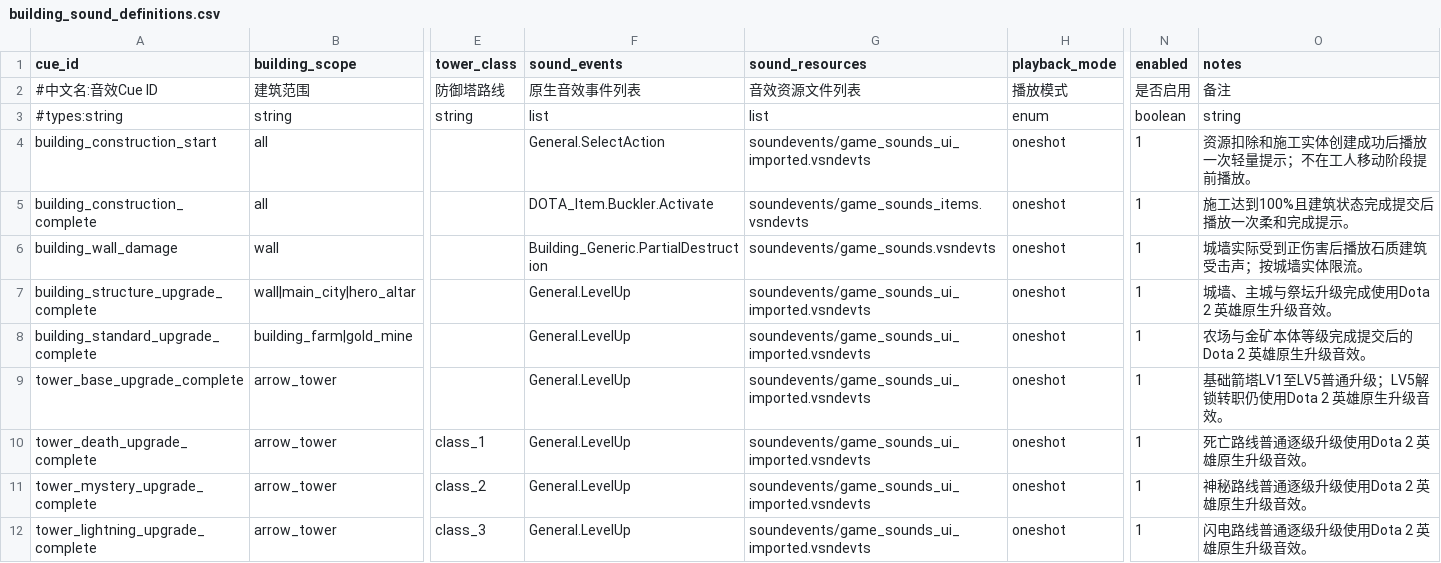
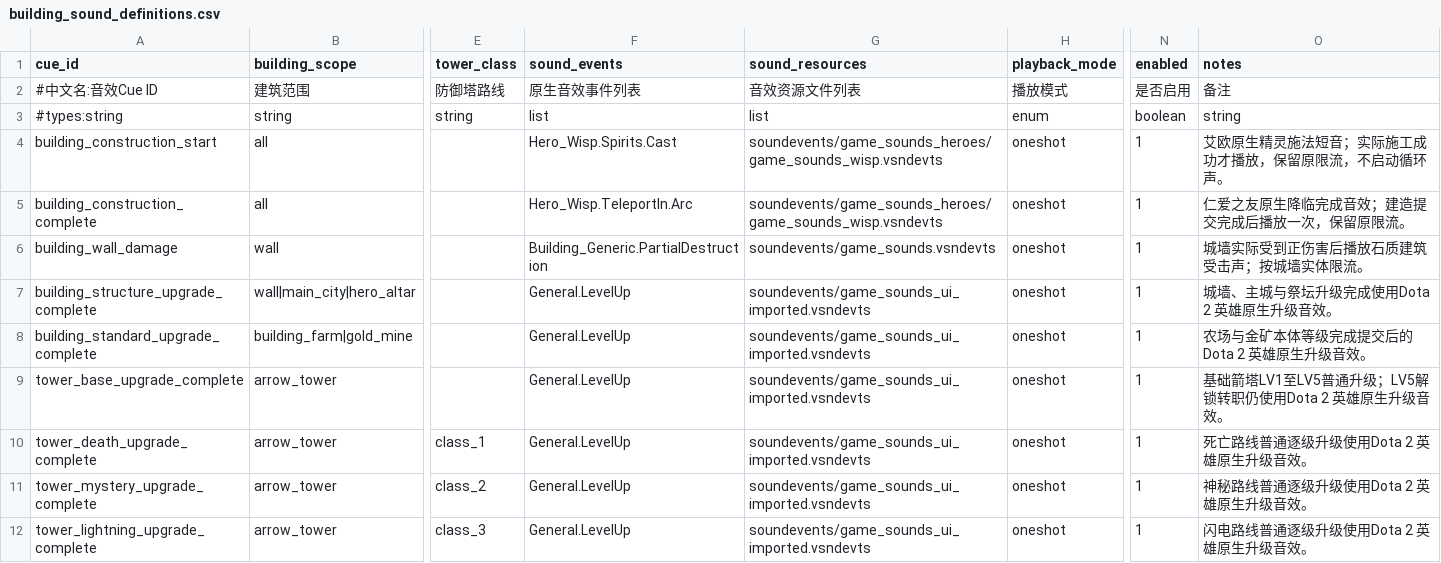
Before and after one commit to MouOwO/Survival, a CSV file: data/csv/建筑与工人系统/building_sound_definitions.csv, drawn as a sheet; only a part is shown, gaps mark what is left out; the diff names each change by its address in the sheet, - before the commit and + after, or states it on an @@ line.

```diff
--- a/data/csv/建筑与工人系统/building_sound_definitions.csv
+++ b/data/csv/建筑与工人系统/building_sound_definitions.csv
-F4 (sound_events): General.SelectAction
+F4 (sound_events): Hero_Wisp.Spirits.Cast
-G4 (sound_resources): soundevents/game_sounds_ui_imported.vsndevts
+G4 (sound_resources): soundevents/game_sounds_heroes/game_sounds_wisp.vsndevts
-O4 (notes): 资源扣除和施工实体创建成功后播放一次轻量提示；不在工人移动阶段提前播放。
+O4 (notes): 艾欧原生精灵施法短音；实际施工成功才播放，保留原限流，不启动循环声。
-F5 (sound_events): DOTA_Item.Buckler.Activate
+F5 (sound_events): Hero_Wisp.TeleportIn.Arc
-G5 (sound_resources): soundevents/game_sounds_items.vsndevts
+G5 (sound_resources): soundevents/game_sounds_heroes/game_sounds_wisp.vsndevts
-O5 (notes): 施工达到100%且建筑状态完成提交后播放一次柔和完成提示。
+O5 (notes): 仁爱之友原生降临完成音效；建造提交完成后播放一次，保留原限流。
```
Also changed, not shown: data/csv/建筑与工人系统/builder_definitions.csv, data/csv/资源系统/asset_catalog.csv, 14 other files.
